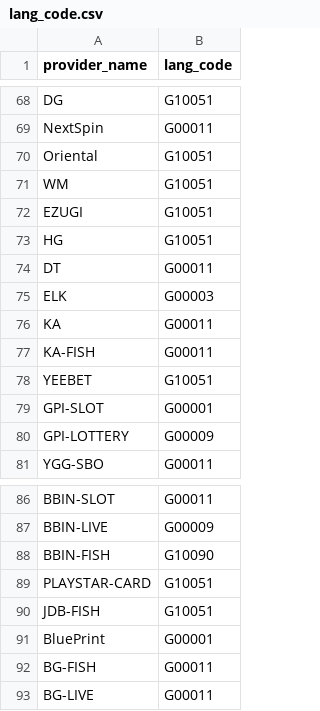
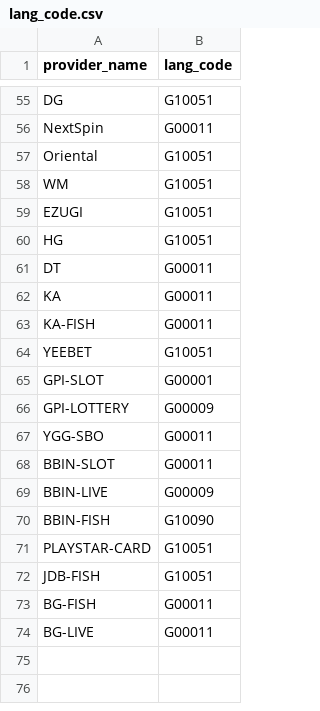
Before and after one commit to jump-jet/Game_Insert, a CSV file: lang_code.csv, drawn as a sheet; only a part is shown, gaps mark what is left out; the diff covers the shown part only.

```diff
--- a/lang_code.csv
+++ b/lang_code.csv
@@ -74,3 +61,2 @@ HG,G10051
 DT,G00011
-ELK,G00003
 KA,G00011
@@ -90,3 +72,2 @@ PLAYSTAR-CARD,G10051
 JDB-FISH,G10051
-BluePrint,G00001
 BG-FISH,G00011
```
Also changed, not shown: 17 removed rows elsewhere in this file.
